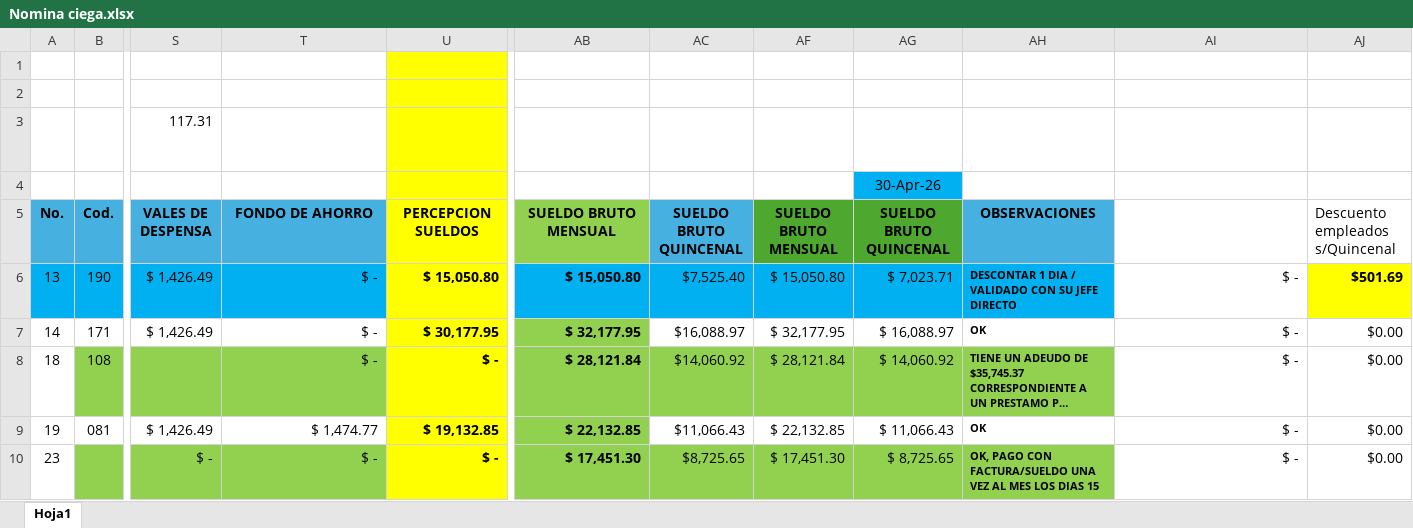
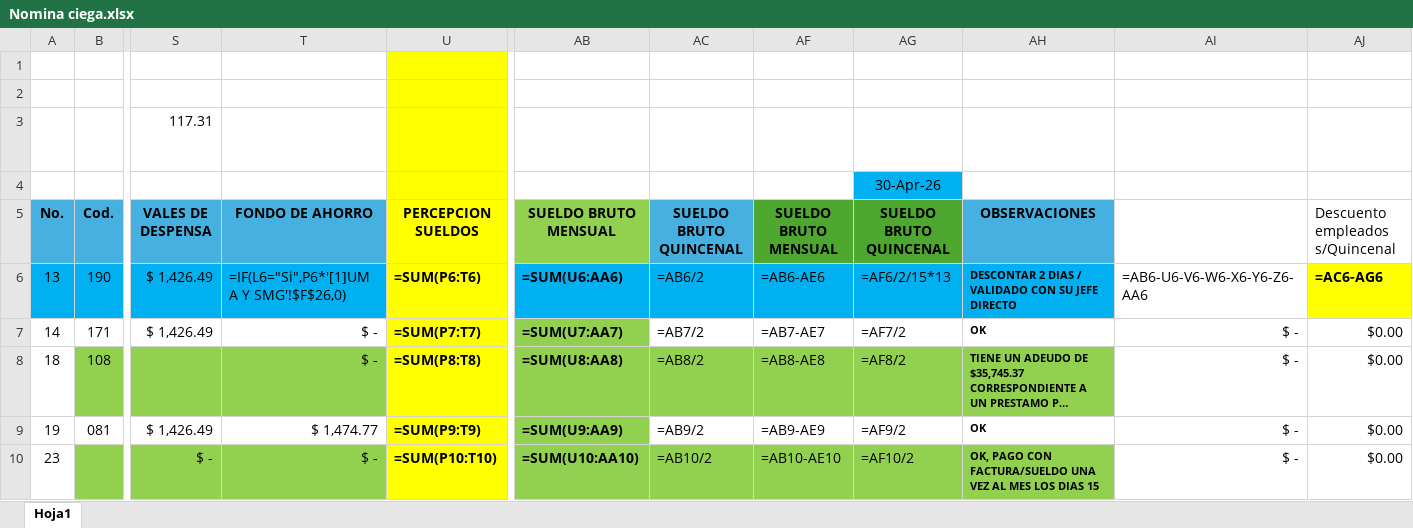
Before and after one commit to mangoex/rhm-lafher, an Excel workbook: Nomina ciega.xlsx, sheet Hoja1, drawn as a sheet; only a part is shown, gaps mark what is left out; long unchanged cells end in …; values as stored, in another font and other column widths than the file's, no borders; formulas without a stored value are shown as written; the diff covers the shown part only; the diff names each change by its address in the sheet, - before the commit and + after, or states it on an @@ line.

```diff
--- a/Nomina ciega.xlsx (sheet Hoja1)
+++ b/Nomina ciega.xlsx (sheet Hoja1)
-T6 (FONDO DE AHORRO): $ -
+T6 (FONDO DE AHORRO): =IF(L6="Si",P6*'[1]UMA Y SMG'!$F$26,0)
-U6 (PERCEPCION SUELDOS): $ 15,050.80
+U6 (PERCEPCION SUELDOS): =SUM(P6:T6)
-AB6 (SUELDO BRUTO MENSUAL): $ 15,050.80
+AB6 (SUELDO BRUTO MENSUAL): =SUM(U6:AA6)
-AC6 (SUELDO BRUTO QUINCENAL): $7,525.40
+AC6 (SUELDO BRUTO QUINCENAL): =AB6/2
-AF6 (SUELDO BRUTO MENSUAL): $ 15,050.80
+AF6 (SUELDO BRUTO MENSUAL): =AB6-AE6
-AG6 (SUELDO BRUTO QUINCENAL): $ 7,023.71
+AG6 (SUELDO BRUTO QUINCENAL): =AF6/2/15*13
-AH6 (OBSERVACIONES): DESCONTAR 1 DIA / VALIDADO…
+AH6 (OBSERVACIONES): DESCONTAR 2 DIAS / VALIDADO…
-AI6: $ -
+AI6: =AB6-U6-V6-W6-X6-Y6-Z6-AA6
-AJ6 (Descuento empleados s/Quincenal): $501.69
+AJ6 (Descuento empleados s/Quincenal): =AC6-AG6
-U7 (PERCEPCION SUELDOS): $ 30,177.95
+U7 (PERCEPCION SUELDOS): =SUM(P7:T7)
-AB7 (SUELDO BRUTO MENSUAL): $ 32,177.95
+AB7 (SUELDO BRUTO MENSUAL): =SUM(U7:AA7)
-AC7 (SUELDO BRUTO QUINCENAL): $16,088.97
+AC7 (SUELDO BRUTO QUINCENAL): =AB7/2
-AF7 (SUELDO BRUTO MENSUAL): $ 32,177.95
+AF7 (SUELDO BRUTO MENSUAL): =AB7-AE7
-AG7 (SUELDO BRUTO QUINCENAL): $ 16,088.97
+AG7 (SUELDO BRUTO QUINCENAL): =AF7/2
-U8 (PERCEPCION SUELDOS): $ -
+U8 (PERCEPCION SUELDOS): =SUM(P8:T8)
-AB8 (SUELDO BRUTO MENSUAL): $ 28,121.84
+AB8 (SUELDO BRUTO MENSUAL): =SUM(U8:AA8)
-AC8 (SUELDO BRUTO QUINCENAL): $14,060.92
+AC8 (SUELDO BRUTO QUINCENAL): =AB8/2
-AF8 (SUELDO BRUTO MENSUAL): $ 28,121.84
+AF8 (SUELDO BRUTO MENSUAL): =AB8-AE8
-AG8 (SUELDO BRUTO QUINCENAL): $ 14,060.92
+AG8 (SUELDO BRUTO QUINCENAL): =AF8/2
-U9 (PERCEPCION SUELDOS): $ 19,132.85
+U9 (PERCEPCION SUELDOS): =SUM(P9:T9)
-AB9 (SUELDO BRUTO MENSUAL): $ 22,132.85
+AB9 (SUELDO BRUTO MENSUAL): =SUM(U9:AA9)
-AC9 (SUELDO BRUTO QUINCENAL): $11,066.43
+AC9 (SUELDO BRUTO QUINCENAL): =AB9/2
-AF9 (SUELDO BRUTO MENSUAL): $ 22,132.85
+AF9 (SUELDO BRUTO MENSUAL): =AB9-AE9
-AG9 (SUELDO BRUTO QUINCENAL): $ 11,066.43
+AG9 (SUELDO BRUTO QUINCENAL): =AF9/2
-U10 (PERCEPCION SUELDOS): $ -
+U10 (PERCEPCION SUELDOS): =SUM(P10:T10)
-AB10 (SUELDO BRUTO MENSUAL): $ 17,451.30
+AB10 (SUELDO BRUTO MENSUAL): =SUM(U10:AA10)
-AC10 (SUELDO BRUTO QUINCENAL): $8,725.65
+AC10 (SUELDO BRUTO QUINCENAL): =AB10/2
-AF10 (SUELDO BRUTO MENSUAL): $ 17,451.30
+AF10 (SUELDO BRUTO MENSUAL): =AB10-AE10
-AG10 (SUELDO BRUTO QUINCENAL): $ 8,725.65
+AG10 (SUELDO BRUTO QUINCENAL): =AF10/2
```
Also changed, not shown: 2 added rows, 2 removed rows and 52 edited cells elsewhere in this sheet, hidden cells, 2 other files.
